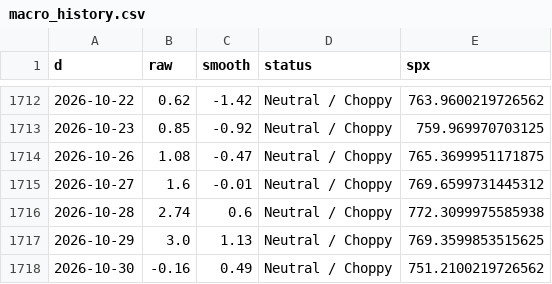
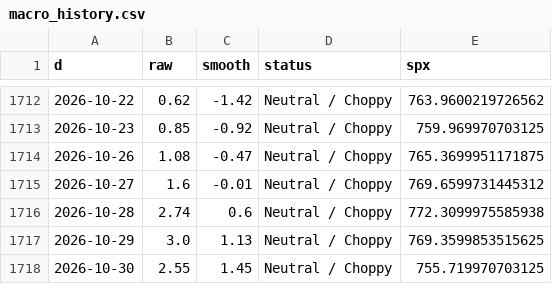
Before and after one commit to ds919/market-board, a CSV file: macro_history.csv, drawn as a sheet; only a part is shown, gaps mark what is left out.

```diff
--- a/macro_history.csv
+++ b/macro_history.csv
@@ -1717,2 +1717,2 @@ d,raw,smooth,status,spx
 2026-10-29,3.0,1.13,Neutral / Choppy,769.3599853515625
-2026-10-30,-0.16,0.49,Neutral / Choppy,751.2100219726562
+2026-10-30,2.55,1.45,Neutral / Choppy,755.719970703125
```
Also changed, not shown: 1 other file.
